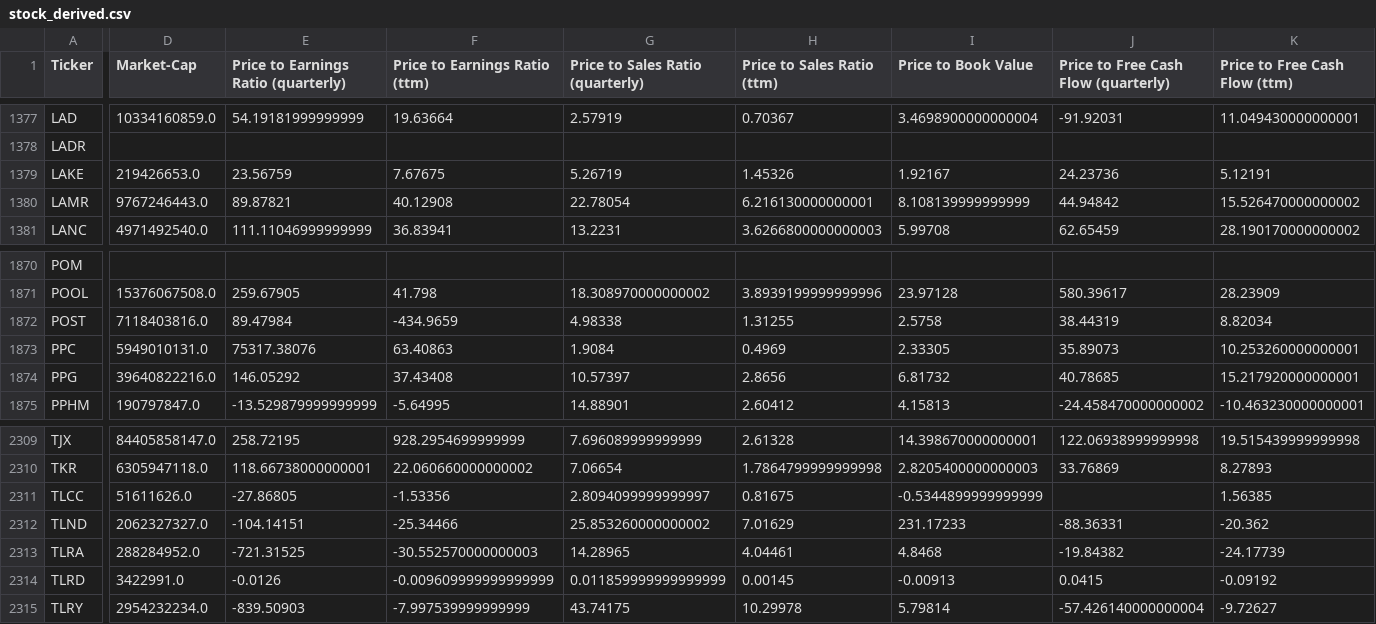
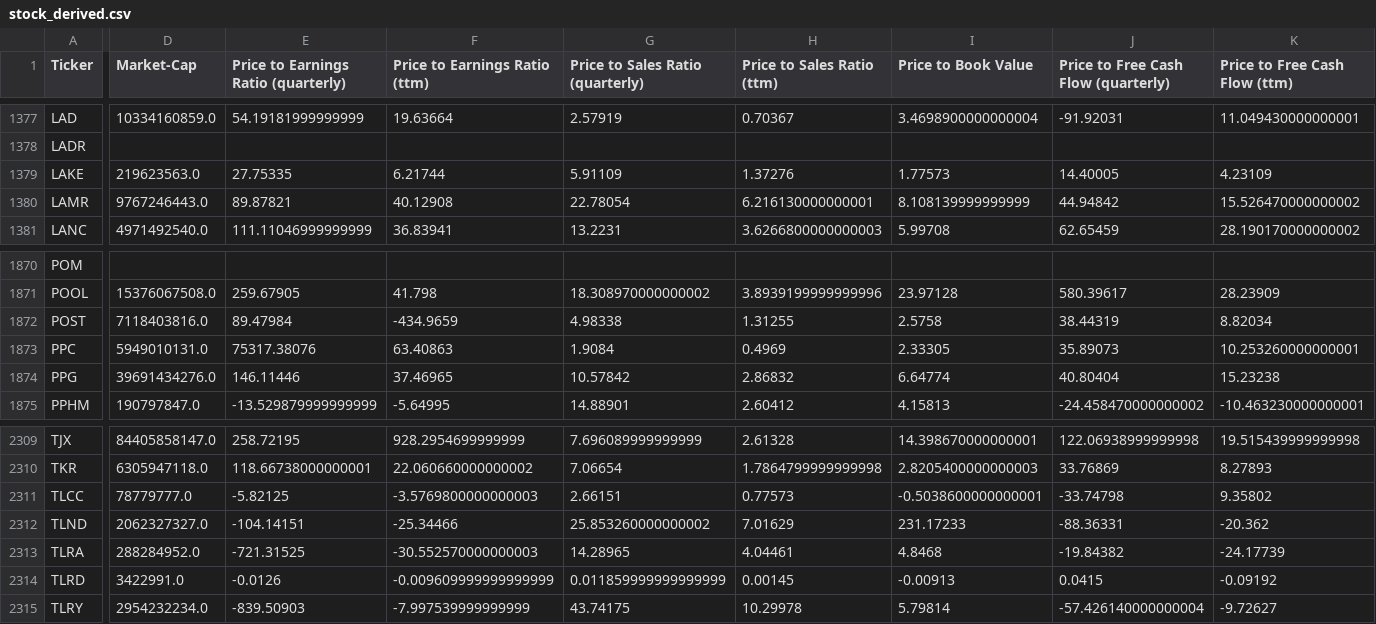
Before and after one commit to gardnmi/valuation-dashboard, a CSV file: data/stock_derived.csv, drawn as a sheet; only a part is shown, gaps mark what is left out; the diff covers the shown part only; the diff names each change by its address in the sheet, - before the commit and + after, or states it on an @@ line.

```diff
--- a/data/stock_derived.csv
+++ b/data/stock_derived.csv
-D1379 (Market-Cap): 219426653.0
+D1379 (Market-Cap): 219623563.0
-E1379: 23.56759
+E1379: 27.75335
-F1379 (Price to Earnings Ratio (ttm)): 7.67675
+F1379 (Price to Earnings Ratio (ttm)): 6.21744
-G1379 (Price to Sales Ratio (quarterly)): 5.26719
+G1379 (Price to Sales Ratio (quarterly)): 5.91109
-H1379 (Price to Sales Ratio (ttm)): 1.45326
+H1379 (Price to Sales Ratio (ttm)): 1.37276
-I1379 (Price to Book Value): 1.92167
+I1379 (Price to Book Value): 1.77573
-J1379: 24.23736
+J1379: 14.40005
-K1379 (Price to Free Cash Flow (ttm)): 5.12191
+K1379 (Price to Free Cash Flow (ttm)): 4.23109
-D1874 (Market-Cap): 39640822216.0
+D1874 (Market-Cap): 39691434276.0
-E1874: 146.05292
+E1874: 146.11446
-F1874 (Price to Earnings Ratio (ttm)): 37.43408
+F1874 (Price to Earnings Ratio (ttm)): 37.46965
-G1874 (Price to Sales Ratio (quarterly)): 10.57397
+G1874 (Price to Sales Ratio (quarterly)): 10.57842
-H1874 (Price to Sales Ratio (ttm)): 2.8656
+H1874 (Price to Sales Ratio (ttm)): 2.86832
-I1874 (Price to Book Value): 6.81732
+I1874 (Price to Book Value): 6.64774
-J1874: 40.78685
+J1874: 40.80404
-K1874 (Price to Free Cash Flow (ttm)): 15.217920000000001
+K1874 (Price to Free Cash Flow (ttm)): 15.23238
-D2311 (Market-Cap): 51611626.0
+D2311 (Market-Cap): 78779777.0
-E2311: -27.86805
+E2311: -5.82125
-F2311 (Price to Earnings Ratio (ttm)): -1.53356
+F2311 (Price to Earnings Ratio (ttm)): -3.5769800000000003
-G2311 (Price to Sales Ratio (quarterly)): 2.8094099999999997
+G2311 (Price to Sales Ratio (quarterly)): 2.66151
-H2311 (Price to Sales Ratio (ttm)): 0.81675
+H2311 (Price to Sales Ratio (ttm)): 0.77573
-I2311 (Price to Book Value): -0.5344899999999999
+I2311 (Price to Book Value): -0.5038600000000001
-J2311: (empty)
+J2311: -33.74798
-K2311 (Price to Free Cash Flow (ttm)): 1.56385
+K2311 (Price to Free Cash Flow (ttm)): 9.35802
```
Also changed, not shown: 62 edited cells elsewhere in this file, data/general_balance.csv, data/general_cashflow.csv, 4 other files.
